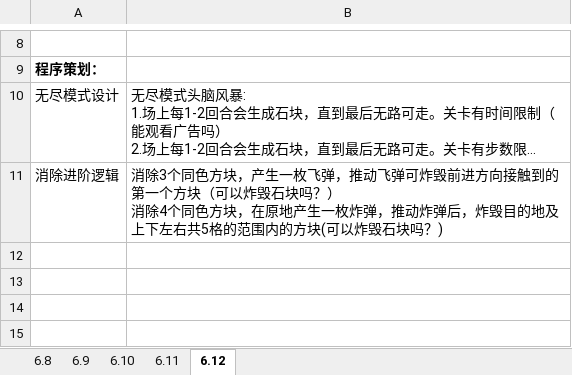
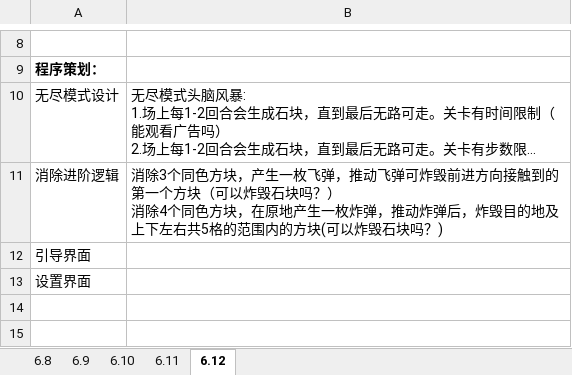
Before and after one commit to liujin-max/WxGame, an Excel workbook: 口袋猫猫/工作日志.xlsx, sheet 6.12, drawn as a sheet; only a part is shown, gaps mark what is left out; long unchanged cells end in …; values as stored, in another font and other column widths than the file's, no borders; the diff names each change by its address in the sheet, - before the commit and + after, or states it on an @@ line.

Commit message:
工作日志

```diff
--- a/口袋猫猫/工作日志.xlsx (sheet 6.12)
+++ b/口袋猫猫/工作日志.xlsx (sheet 6.12)
-A12: (empty)
+A12: 引导界面
-A13: (empty)
+A13: 设置界面
```
